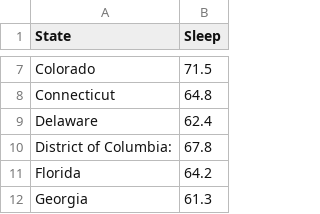
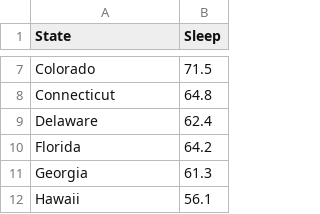
Before and after one commit to beaumahadev/cs3300_project1, a TSV file: sleep.tsv, drawn as a sheet; only a part is shown, gaps mark what is left out; the shorter side is filled out with more unchanged rows.

Commit message:
adding income data loading

```diff
--- a/sleep.tsv
+++ b/sleep.tsv
@@ -9,3 +9,2 @@ Connecticut	64.8
 Delaware	62.4
-District of Columbia:	67.8
 Florida	64.2
```
Also changed, not shown: 2 other files.
